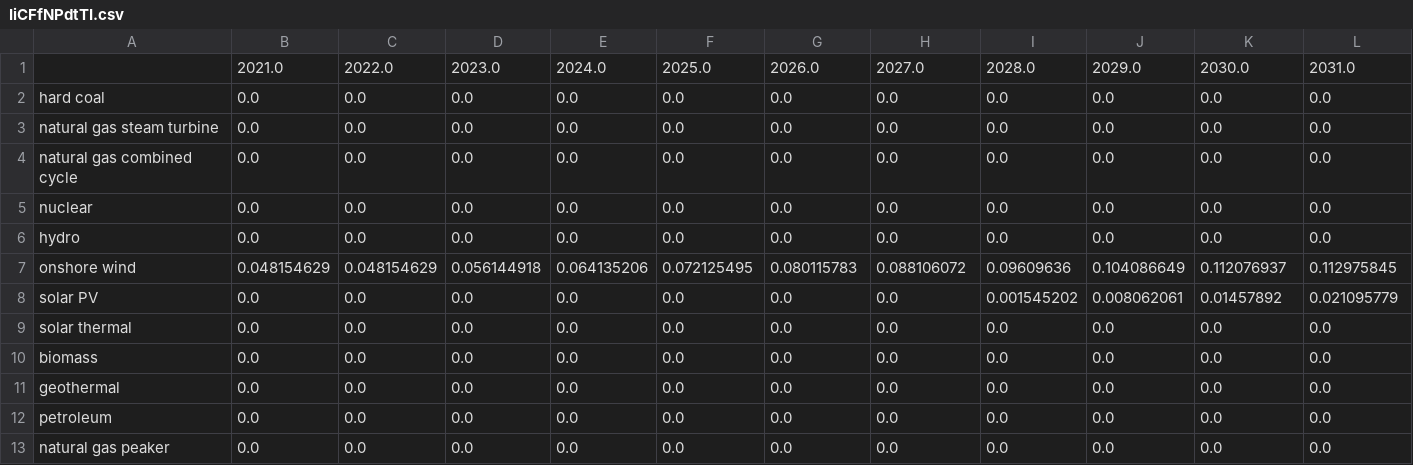
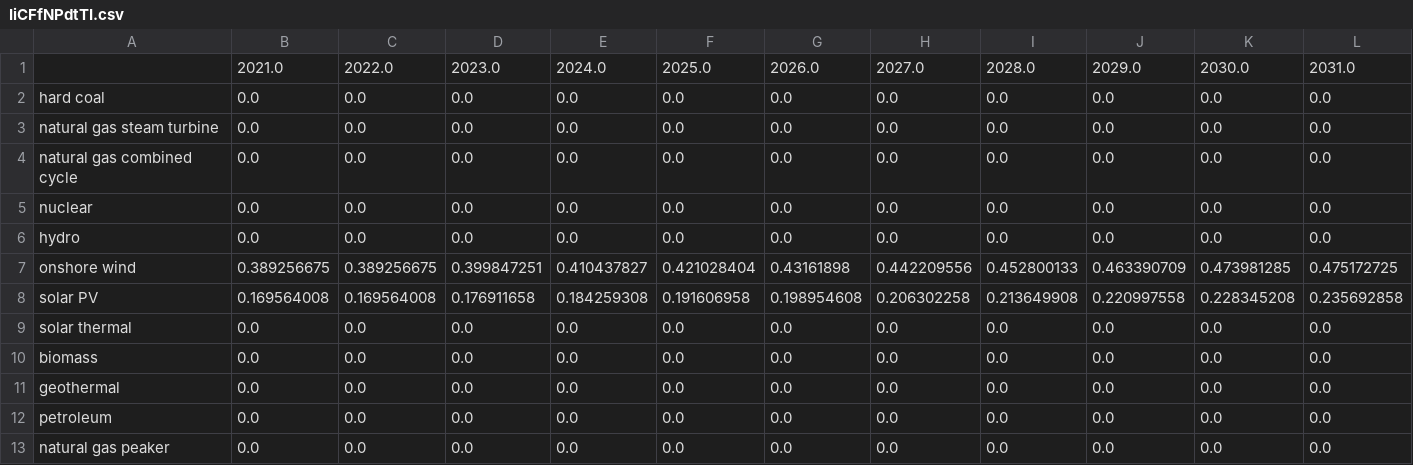
Before and after one commit to EnergyInnovation/eps-montana, a CSV file: InputData/elec/IiCFfNPdtTI/IiCFfNPdtTI.csv, drawn as a sheet; only a part is shown; removed rows and columns are numbered as before the commit, all else as after; rows hold the shown columns only; the diff names each change by its address in the sheet, - before the commit and + after, or states it on an @@ line.

```diff
--- a/InputData/elec/IiCFfNPdtTI/IiCFfNPdtTI.csv
+++ b/InputData/elec/IiCFfNPdtTI/IiCFfNPdtTI.csv
-row 7: onshore wind | 0.048154629 | 0.048154629 | 0.056144918 | 0.064135206 | 0.072125495 | 0.080115783 | 0.088106072 | 0.09609636 | 0.104086649 | 0.112076937 | 0.112975845
-row 8: solar PV | 0.0 | 0.0 | 0.0 | 0.0 | 0.0 | 0.0 | 0.0 | 0.001545202 | 0.008062061 | 0.01457892 | 0.021095779
+row 7: onshore wind | 0.389256675 | 0.389256675 | 0.399847251 | 0.410437827 | 0.421028404 | 0.43161898 | 0.442209556 | 0.452800133 | 0.463390709 | 0.473981285 | 0.475172725
+row 8: solar PV | 0.169564008 | 0.169564008 | 0.176911658 | 0.184259308 | 0.191606958 | 0.198954608 | 0.206302258 | 0.213649908 | 0.220997558 | 0.228345208 | 0.235692858
```
Also changed, not shown: 2 other files.
